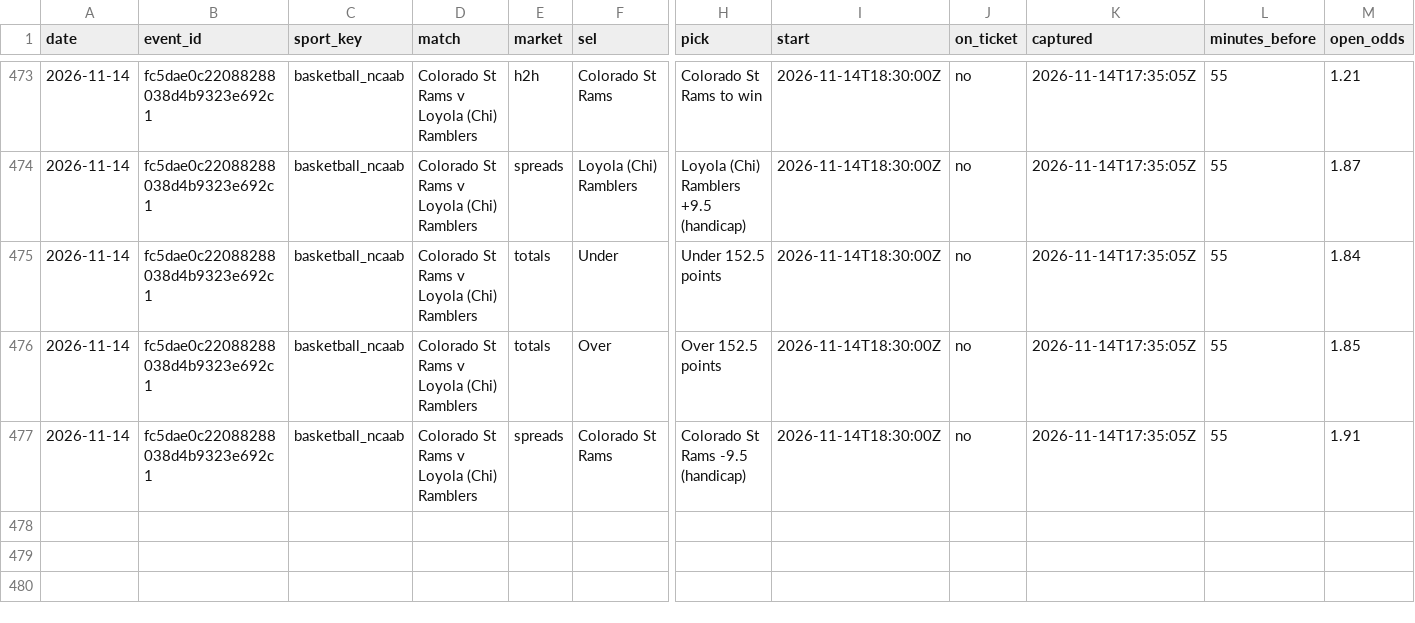
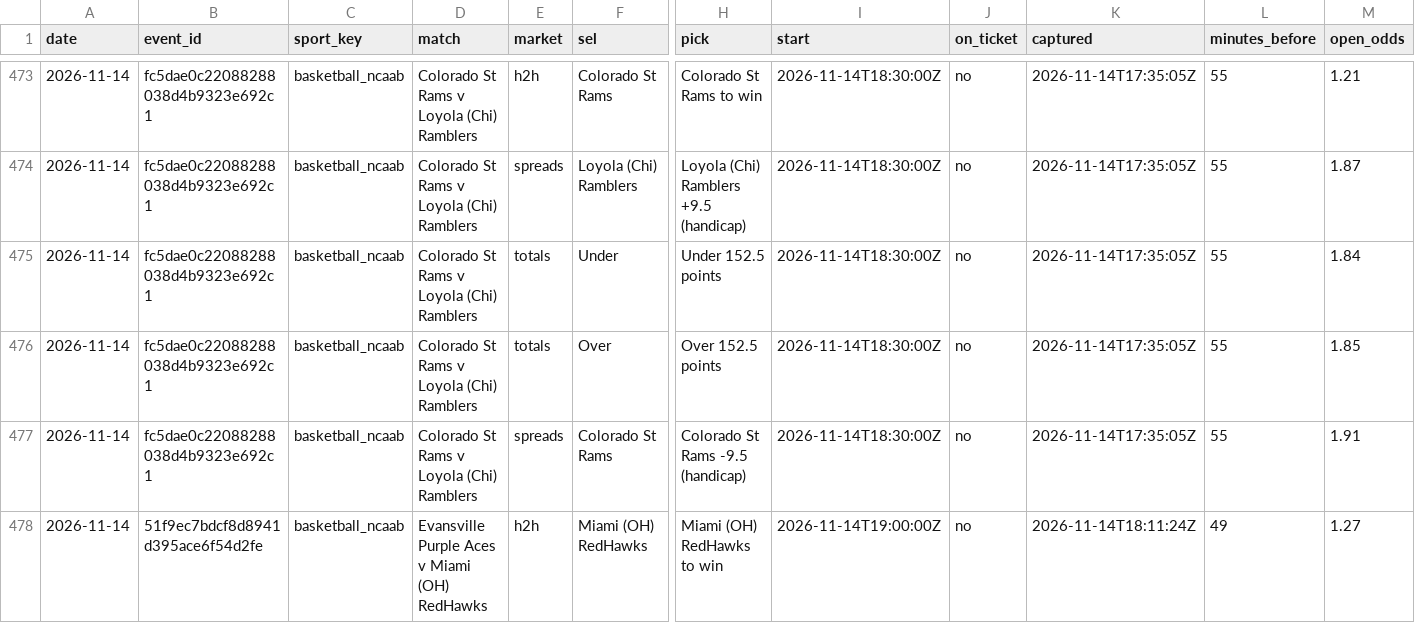
Before and after one commit to tralesmile/kockajse, a CSV file: data/closing.csv, drawn as a sheet; only a part is shown, gaps mark what is left out; rows hold the shown columns only; the diff names each change by its address in the sheet, - before the commit and + after, or states it on an @@ line.

Commit message:
Update closing prices

```diff
--- a/data/closing.csv
+++ b/data/closing.csv
+row 478: 2026-11-14 | 51f9ec7bdcf8d8941d395ace6f54d2fe | basketball_ncaab | Evansville Purple Aces v Miami (OH) RedHawks | h2h | Miami (OH) RedHawks | Miami (OH) RedHawks to win | 2026-11-14T19:00:00Z | no | 2026-11-14T18:11:24Z | 49 | 1.27
```
Also changed, not shown: 2 other files.
